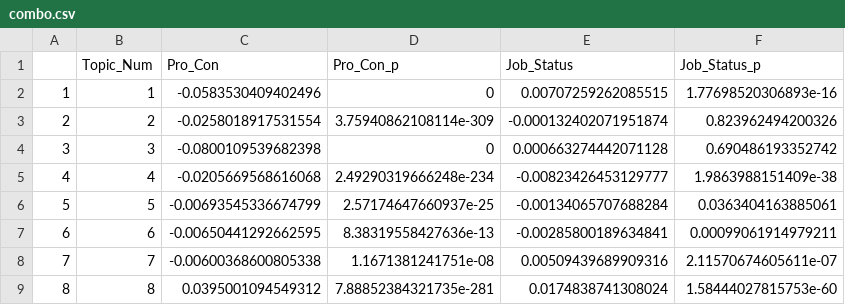
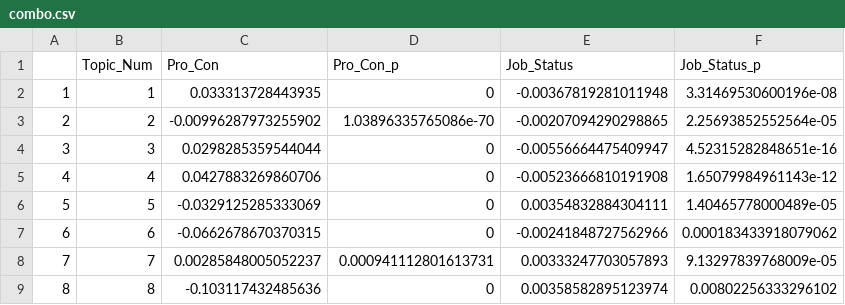
Before and after one commit to bishalsainju/R_js, a CSV file: data1/estimates/combo.csv, drawn as a sheet; only a part is shown; the diff covers the shown part only.

```diff
--- a/data1/estimates/combo.csv
+++ b/data1/estimates/combo.csv
@@ -1,9 +1,9 @@
 "","Topic_Num","Pro_Con","Pro_Con_p","Job_Status","Job_Status_p"
-"1",1,-0.0583530409402496,0,0.00707259262085515,1.77698520306893e-16
-"2",2,-0.0258018917531554,3.75940862108114e-309,-0.000132402071951874,0.823962494200326
-"3",3,-0.0800109539682398,0,0.000663274442071128,0.690486193352742
-"4",4,-0.0205669568616068,2.49290319666248e-234,-0.00823426453129777,1.9863988151409e-38
-"5",5,-0.00693545336674799,2.57174647660937e-25,-0.00134065707688284,0.0363404163885061
-"6",6,-0.00650441292662595,8.38319558427636e-13,-0.00285800189634841,0.00099061914979211
-"7",7,-0.00600368600805338,1.1671381241751e-08,0.00509439689909316,2.11570674605611e-07
-"8",8,0.0395001094549312,7.88852384321735e-281,0.0174838741308024,1.58444027815753e-60
+"1",1,0.033313728443935,0,-0.00367819281011948,3.31469530600196e-08
+"2",2,-0.00996287973255902,1.03896335765086e-70,-0.00207094290298865,2.25693852552564e-05
+"3",3,0.0298285359544044,0,-0.00556664475409947,4.52315282848651e-16
+"4",4,0.0427883269860706,0,-0.00523666810191908,1.65079984961143e-12
+"5",5,-0.0329125285333069,0,0.00354832884304111,1.40465778000489e-05
+"6",6,-0.0662678670370315,0,-0.00241848727562966,0.000183433918079062
+"7",7,0.00285848005052237,0.000941112801613731,0.00333247703057893,9.13297839768009e-05
+"8",8,-0.103117432485636,0,0.00358582895123974,0.00802256333296102
```
Also changed, not shown: 4 added rows and 29 edited cells elsewhere in this file, 8 other files.
